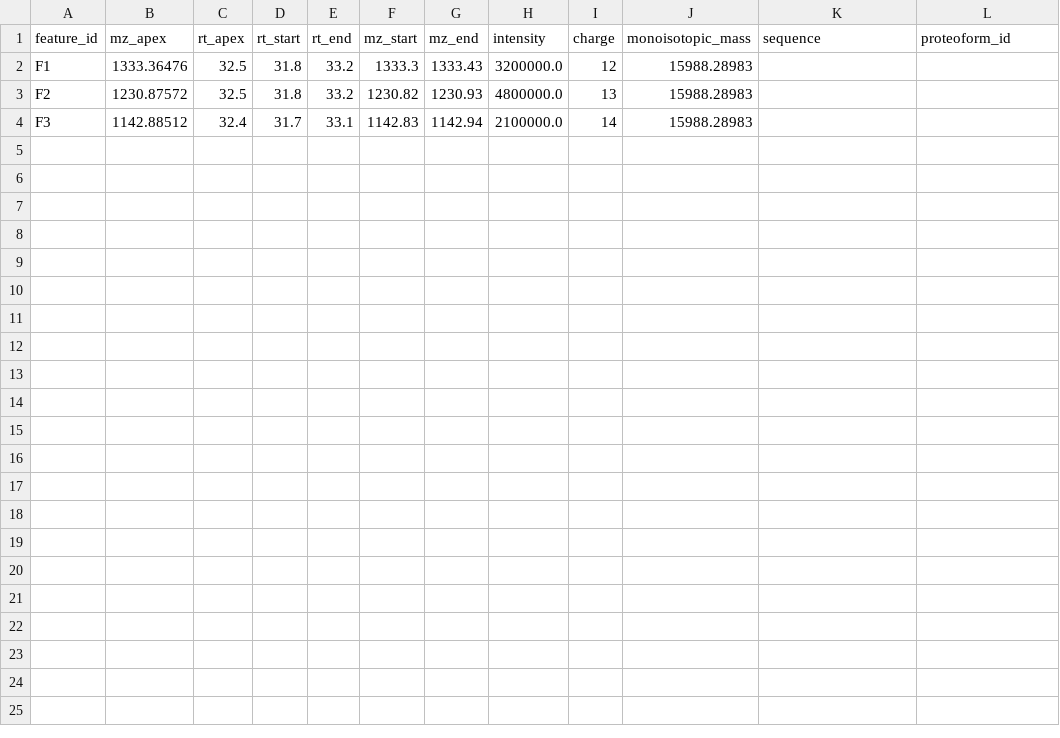
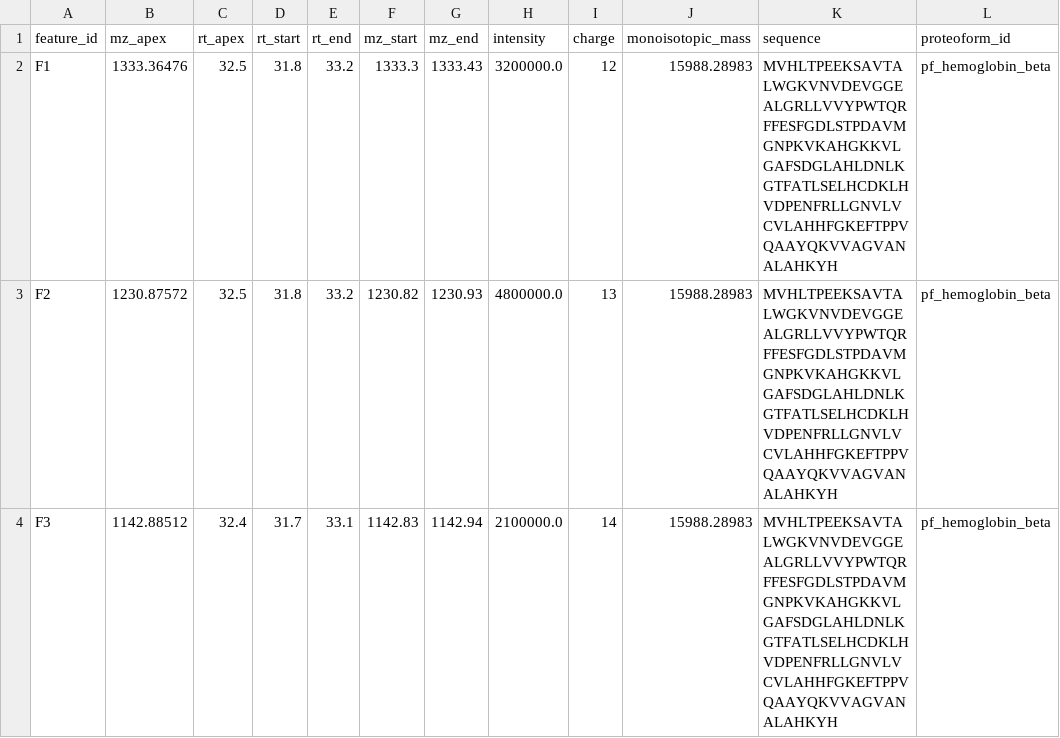
Before and after one commit to Aditya-Sarna/topdown-proteomics-viewer, a CSV file: demo_data/hemoglobin_beta_features.csv, drawn as a sheet.

Commit message:
fix: add protein sequences to hemoglobin beta, insulin b chain, serum albumin feature CSVs

```diff
--- a/demo_data/hemoglobin_beta_features.csv
+++ b/demo_data/hemoglobin_beta_features.csv
@@ -1,4 +1,4 @@
 feature_id,mz_apex,rt_apex,rt_start,rt_end,mz_start,mz_end,intensity,charge,monoisotopic_mass,sequence,proteoform_id
-F1,1333.36476,32.5,31.8,33.2,1333.3,1333.43,3200000.0,12,15988.28983,,
-F2,1230.87572,32.5,31.8,33.2,1230.82,1230.93,4800000.0,13,15988.28983,,
-F3,1142.88512,32.4,31.7,33.1,1142.83,1142.94,2100000.0,14,15988.28983,,
+F1,1333.36476,32.5,31.8,33.2,1333.3,1333.43,3200000.0,12,15988.28983,MVHLTPEEKSAVTALWGKVNVDEVGGEALGRLLVVYPWTQRFFESFGDLSTPDAVMGNPKVKAHGKKVLGAFSDGLAHLDNLKGTFATLSELHCDKLHVDPENFRLLGNVLVCVLAHHFGKEFTPPVQAAYQKVVAGVANALAHKYH,pf_hemoglobin_beta
+F2,1230.87572,32.5,31.8,33.2,1230.82,1230.93,4800000.0,13,15988.28983,MVHLTPEEKSAVTALWGKVNVDEVGGEALGRLLVVYPWTQRFFESFGDLSTPDAVMGNPKVKAHGKKVLGAFSDGLAHLDNLKGTFATLSELHCDKLHVDPENFRLLGNVLVCVLAHHFGKEFTPPVQAAYQKVVAGVANALAHKYH,pf_hemoglobin_beta
+F3,1142.88512,32.4,31.7,33.1,1142.83,1142.94,2100000.0,14,15988.28983,MVHLTPEEKSAVTALWGKVNVDEVGGEALGRLLVVYPWTQRFFESFGDLSTPDAVMGNPKVKAHGKKVLGAFSDGLAHLDNLKGTFATLSELHCDKLHVDPENFRLLGNVLVCVLAHHFGKEFTPPVQAAYQKVVAGVANALAHKYH,pf_hemoglobin_beta
```
Also changed, not shown: demo_data/insulin_b_chain_features.csv, demo_data/serum_albumin_n49_features.csv.
